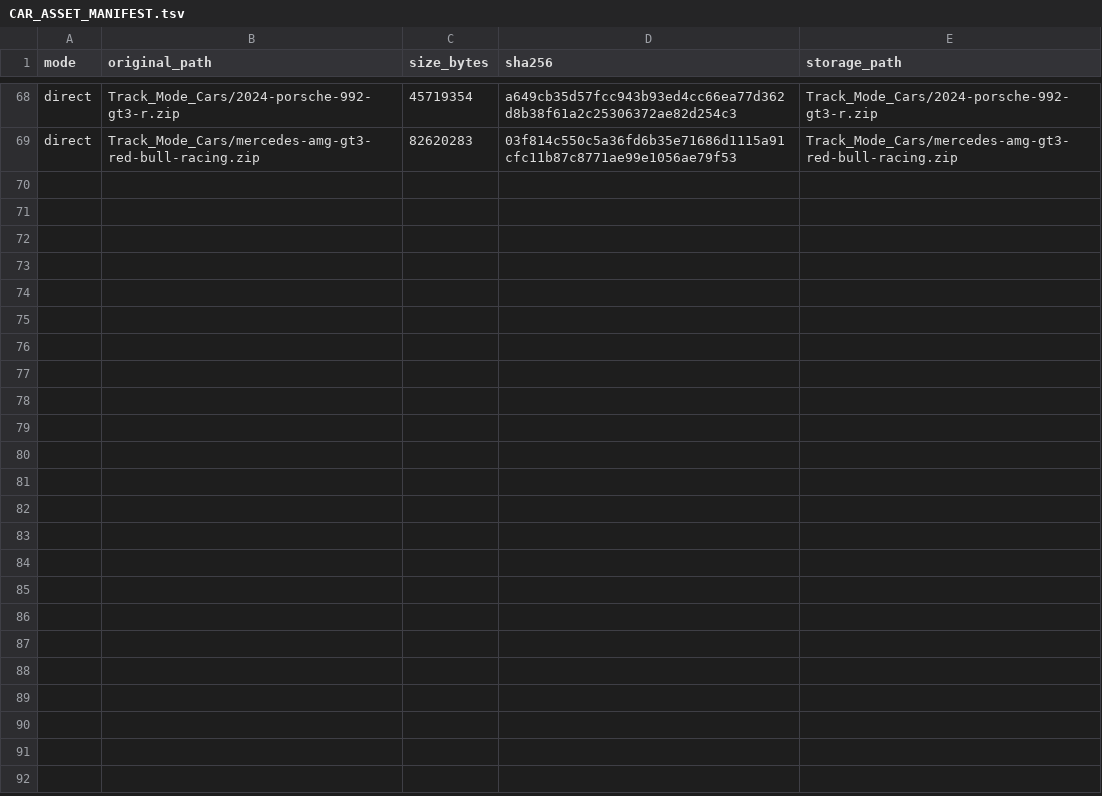
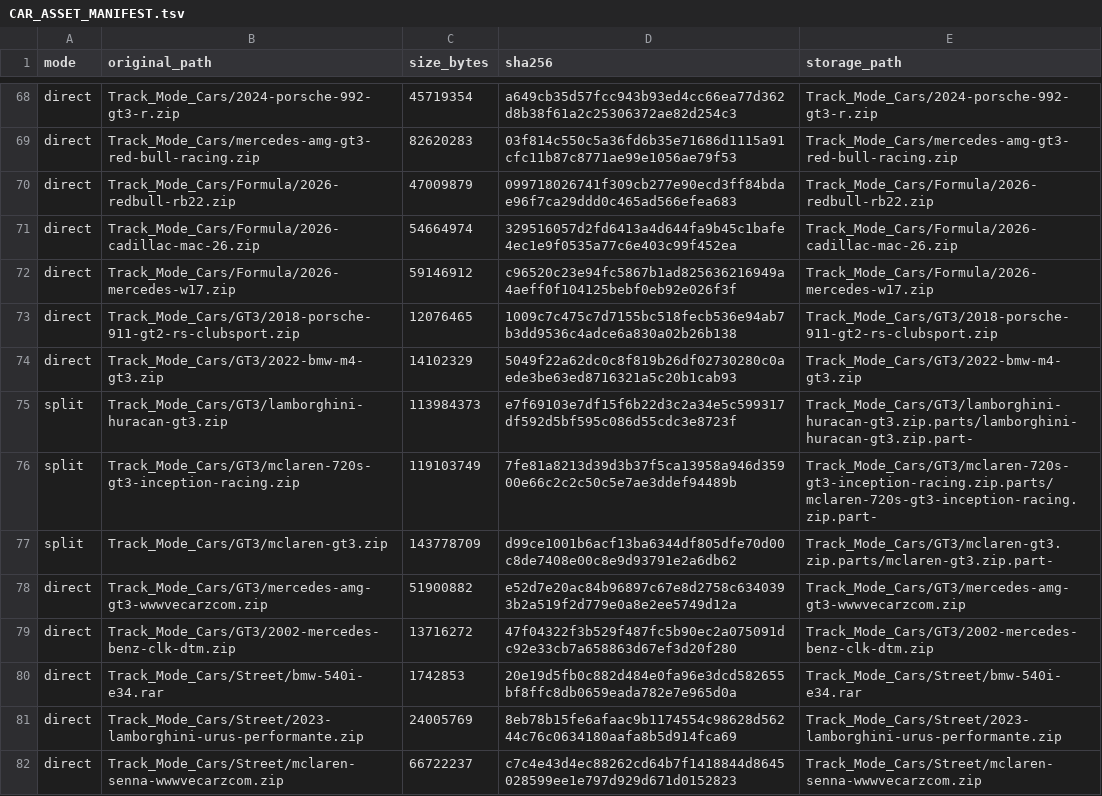
Before and after one commit to pbelfand-dot/Stock-multiplay-game, a TSV file: shotgun-rally/assets/car_packages/CAR_ASSET_MANIFEST.tsv, drawn as a sheet; only a part is shown, gaps mark what is left out; the diff covers the shown part only; the diff names each change by its address in the sheet, - before the commit and + after, or states it on an @@ line.

Commit message:
Add private Formula GT and street source batch

```diff
--- a/shotgun-rally/assets/car_packages/CAR_ASSET_MANIFEST.tsv
+++ b/shotgun-rally/assets/car_packages/CAR_ASSET_MANIFEST.tsv
+row 70: direct | Track_Mode_Cars/Formula/2026-redbull-rb22.zip | 47009879 | 099718026741f309cb277e90ecd3ff84bdae96f7ca29ddd0c465ad566efea683 | Track_Mode_Cars/Formula/2026-redbull-rb22.zip
+row 71: direct | Track_Mode_Cars/Formula/2026-cadillac-mac-26.zip | 54664974 | 329516057d2fd6413a4d644fa9b45c1bafe4ec1e9f0535a77c6e403c99f452ea | Track_Mode_Cars/Formula/2026-cadillac-mac-26.zip
+row 72: direct | Track_Mode_Cars/Formula/2026-mercedes-w17.zip | 59146912 | c96520c23e94fc5867b1ad825636216949a4aeff0f104125bebf0eb92e026f3f | Track_Mode_Cars/Formula/2026-mercedes-w17.zip
+row 73: direct | Track_Mode_Cars/GT3/2018-porsche-911-gt2-rs-clubsport.zip | 12076465 | 1009c7c475c7d7155bc518fecb536e94ab7b3dd9536c4adce6a830a02b26b138 | Track_Mode_Cars/GT3/2018-porsche-911-gt2-rs-clubsport.zip
+row 74: direct | Track_Mode_Cars/GT3/2022-bmw-m4-gt3.zip | 14102329 | 5049f22a62dc0c8f819b26df02730280c0aede3be63ed8716321a5c20b1cab93 | Track_Mode_Cars/GT3/2022-bmw-m4-gt3.zip
+row 75: split | Track_Mode_Cars/GT3/lamborghini-huracan-gt3.zip | 113984373 | e7f69103e7df15f6b22d3c2a34e5c599317df592d5bf595c086d55cdc3e8723f | Track_Mode_Cars/GT3/lamborghini-huracan-gt3.zip.parts/lamborghini-huracan-gt3.zip.part-
+row 76: split | Track_Mode_Cars/GT3/mclaren-720s-gt3-inception-racing.zip | 119103749 | 7fe81a8213d39d3b37f5ca13958a946d35900e66c2c2c50c5e7ae3ddef94489b | Track_Mode_Cars/GT3/mclaren-720s-gt3-inception-racing.zip.parts/mclaren-720s-gt3-inception-racing.zip.part-
+row 77: split | Track_Mode_Cars/GT3/mclaren-gt3.zip | 143778709 | d99ce1001b6acf13ba6344df805dfe70d00c8de7408e00c8e9d93791e2a6db62 | Track_Mode_Cars/GT3/mclaren-gt3.zip.parts/mclaren-gt3.zip.part-
+row 78: direct | Track_Mode_Cars/GT3/mercedes-amg-gt3-wwwvecarzcom.zip | 51900882 | e52d7e20ac84b96897c67e8d2758c6340393b2a519f2d779e0a8e2ee5749d12a | Track_Mode_Cars/GT3/mercedes-amg-gt3-wwwvecarzcom.zip
+row 79: direct | Track_Mode_Cars/GT3/2002-mercedes-benz-clk-dtm.zip | 13716272 | 47f04322f3b529f487fc5b90ec2a075091dc92e33cb7a658863d67ef3d20f280 | Track_Mode_Cars/GT3/2002-mercedes-benz-clk-dtm.zip
+row 80: direct | Track_Mode_Cars/Street/bmw-540i-e34.rar | 1742853 | 20e19d5fb0c882d484e0fa96e3dcd582655bf8ffc8db0659eada782e7e965d0a | Track_Mode_Cars/Street/bmw-540i-e34.rar
+row 81: direct | Track_Mode_Cars/Street/2023-lamborghini-urus-performante.zip | 24005769 | 8eb78b15fe6afaac9b1174554c98628d56244c76c0634180aafa8b5d914fca69 | Track_Mode_Cars/Street/2023-lamborghini-urus-performante.zip
+row 82: direct | Track_Mode_Cars/Street/mclaren-senna-wwwvecarzcom.zip | 66722237 | c7c4e43d4ec88262cd64b7f1418844d8645028599ee1e797d929d671d0152823 | Track_Mode_Cars/Street/mclaren-senna-wwwvecarzcom.zip
```
Also changed, not shown: 13 added rows elsewhere in this file, 49 other files.
